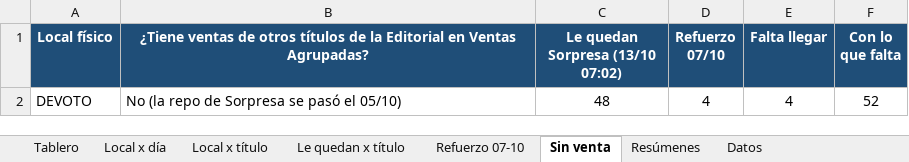
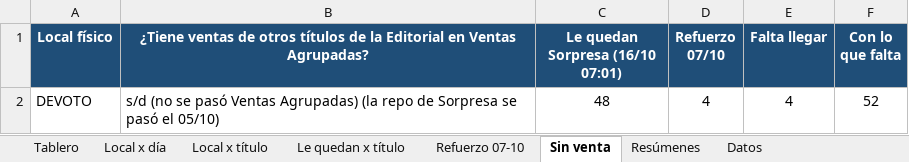
Before and after one commit to ParallaxFx-343/text-to-sql-ventas, an Excel workbook: ateneo/historial/2026-10/libros_sorpresa/Libros_Sorpresa_ventas_por_local.xlsx, sheet Sin venta, drawn as a sheet; values as stored, in another font and other column widths than the file's, no borders; the diff names each change by its address in the sheet, - before the commit and + after, or states it on an @@ line.

```diff
--- a/ateneo/historial/2026-10/libros_sorpresa/Libros_Sorpresa_ventas_por_local.xlsx (sheet Sin venta)
+++ b/ateneo/historial/2026-10/libros_sorpresa/Libros_Sorpresa_ventas_por_local.xlsx (sheet Sin venta)
-C1: Le quedan Sorpresa (13/10 07:02)
+C1: Le quedan Sorpresa (16/10 07:01)
-B2: No (la repo…
+B2: s/d (no se pasó Ventas Agrupadas) (la repo…
```
Also changed, not shown: sheet Datos, sheet Local x día, sheet Le quedan x título, sheet Local x título, sheet Refuerzo 07-10, sheet Resúmenes, 1 more sheet, charts or pictures, 2 other files.
